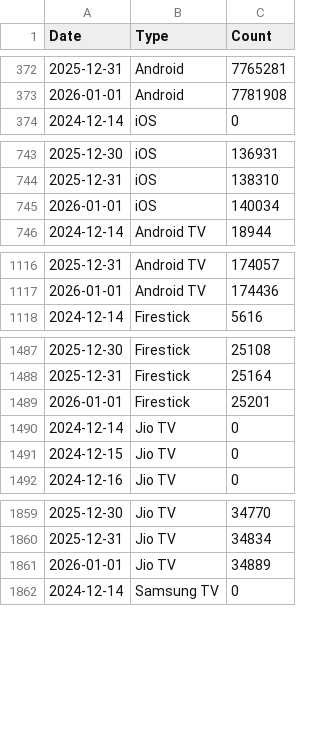
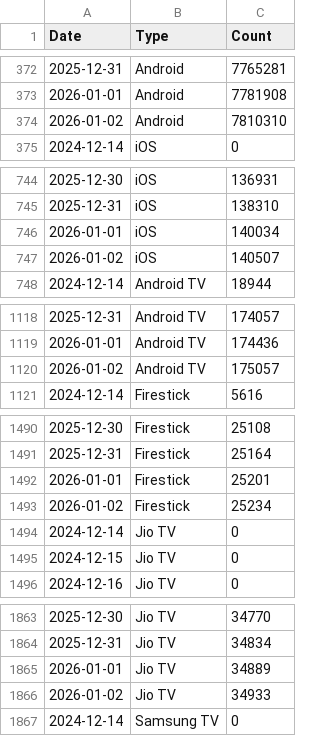
Before and after one commit to Manpreet566/registration_download_data, a CSV file: platform_download.csv, drawn as a sheet; only a part is shown, gaps mark what is left out; the diff covers the shown part only; the diff names each change by its address in the sheet, - before the commit and + after, or states it on an @@ line.

```diff
--- a/platform_download.csv
+++ b/platform_download.csv
+row 374: 2026-01-02 | Android | 7810310
+row 747: 2026-01-02 | iOS | 140507
+row 1120: 2026-01-02 | Android TV | 175057
+row 1493: 2026-01-02 | Firestick | 25234
+row 1866: 2026-01-02 | Jio TV | 34933
```
Also changed, not shown: 4 added rows elsewhere in this file, BSNL_BBNL_Provision_Data.csv, BSNL_BBNL_REGISTRATION.csv, 2 other files.
